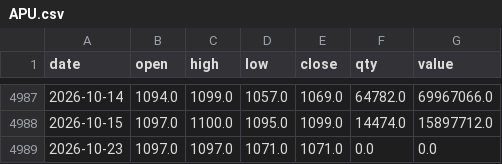
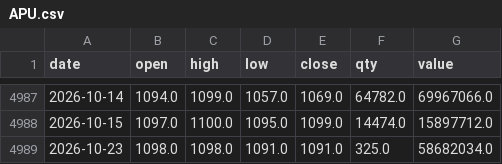
Before and after one commit to consultingapartment/Food8MSE, a CSV file: inputs/prices/APU.csv, drawn as a sheet; only a part is shown, gaps mark what is left out.

```diff
--- a/inputs/prices/APU.csv
+++ b/inputs/prices/APU.csv
@@ -4988,2 +4988,2 @@ date,open,high,low,close,qty,value
 2026-10-15,1097.0,1100.0,1095.0,1099.0,14474.0,15897712.0
-2026-10-23,1097.0,1097.0,1071.0,1071.0,0.0,0.0
+2026-10-23,1098.0,1098.0,1091.0,1091.0,325.0,58682034.0
```
Also changed, not shown: inputs/prices/GAZR.csv, inputs/prices/MFC.csv, 13 other files.
